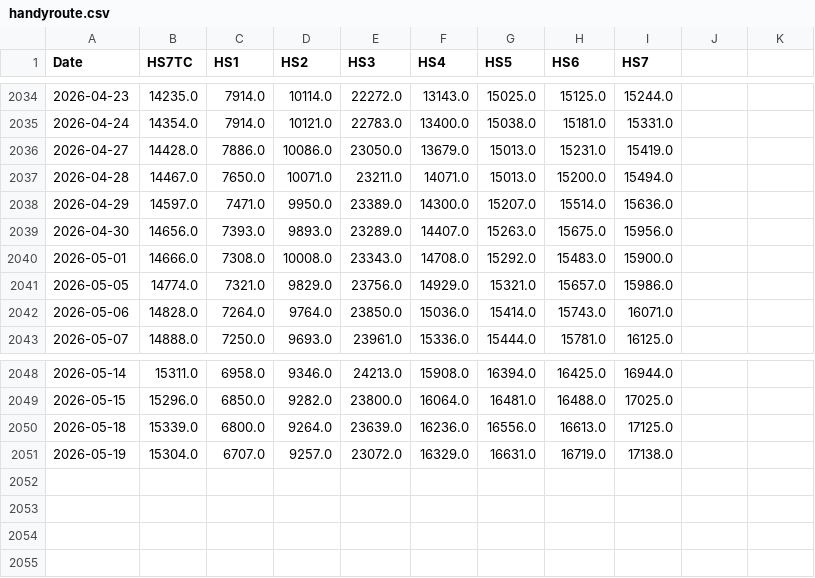
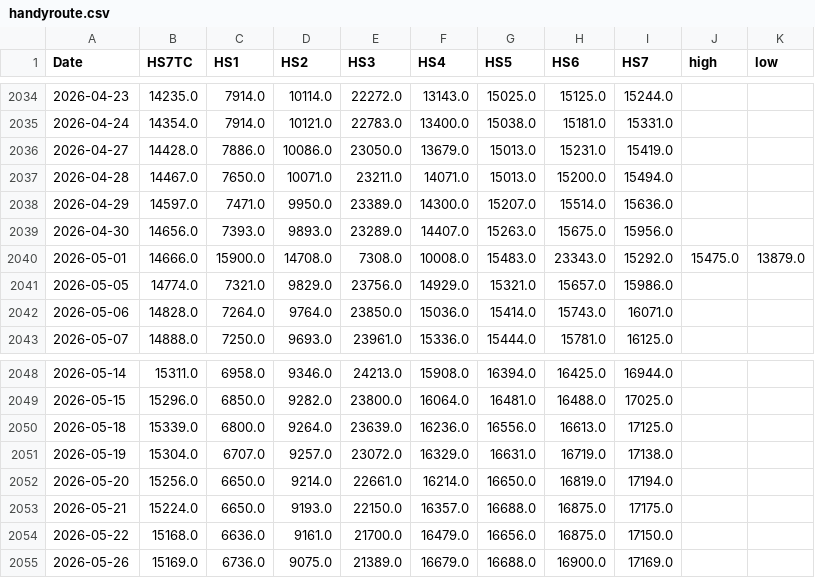
Before and after one commit to huanhuanbass/Freight, a CSV file: handyroute.csv, drawn as a sheet; only a part is shown, gaps mark what is left out; the diff names each change by its address in the sheet, - before the commit and + after, or states it on an @@ line.

```diff
--- a/handyroute.csv
+++ b/handyroute.csv
-J1: (empty)
+J1: high
-K1: (empty)
+K1: low
-C2040 (HS1): 7308.0
+C2040 (HS1): 15900.0
-D2040 (HS2): 10008.0
+D2040 (HS2): 14708.0
-E2040 (HS3): 23343.0
+E2040 (HS3): 7308.0
-F2040 (HS4): 14708.0
+F2040 (HS4): 10008.0
-G2040 (HS5): 15292.0
+G2040 (HS5): 15483.0
-H2040 (HS6): 15483.0
+H2040 (HS6): 23343.0
-I2040 (HS7): 15900.0
+I2040 (HS7): 15292.0
-J2040 (high): (empty)
+J2040 (high): 15475.0
-K2040 (low): (empty)
+K2040 (low): 13879.0
+row 2052: 2026-05-20 | 15256.0 | 6650.0 | 9214.0 | 22661.0 | 16214.0 | 16650.0 | 16819.0 | 17194.0
+row 2053: 2026-05-21 | 15224.0 | 6650.0 | 9193.0 | 22150.0 | 16357.0 | 16688.0 | 16875.0 | 17175.0
+row 2054: 2026-05-22 | 15168.0 | 6636.0 | 9161.0 | 21700.0 | 16479.0 | 16656.0 | 16875.0 | 17150.0
+row 2055: 2026-05-26 | 15169.0 | 6736.0 | 9075.0 | 21389.0 | 16679.0 | 16688.0 | 16900.0 | 17169.0
```
Also changed, not shown: c5tc_r.csv, hs7tc.csv, 10 other files.
